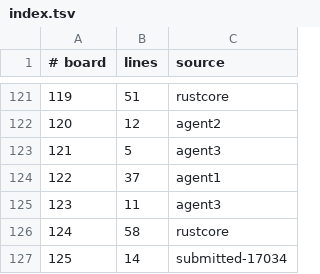
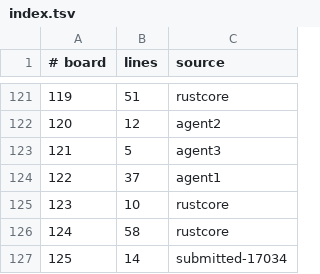
Before and after one commit to WarriorsSami/ccc-2026-nanofabricator, a TSV file: notebook/boards/3-large/index.tsv, drawn as a sheet; only a part is shown, gaps mark what is left out.

```diff
--- a/notebook/boards/3-large/index.tsv
+++ b/notebook/boards/3-large/index.tsv
@@ -124,3 +124,3 @@
 122	37	agent1
-123	11	agent3
+123	10	rustcore
 124	58	rustcore
```
Also changed, not shown: 1 other file.
